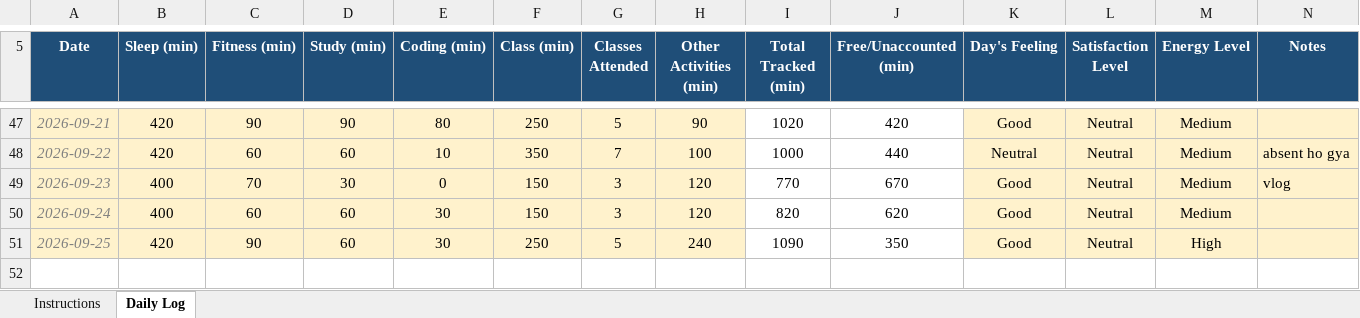
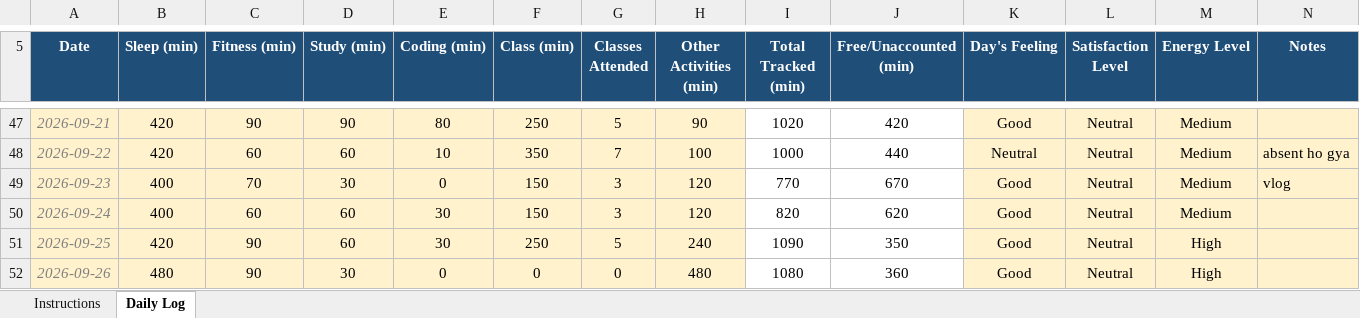
Before and after one commit to swapniluwu/CAP776, an Excel workbook: 12603676.xlsx, sheet Daily Log, drawn as a sheet; only a part is shown, gaps mark what is left out; values as stored, in another font and other column widths than the file's, no borders; conditional formats not drawn; the diff names each change by its address in the sheet, - before the commit and + after, or states it on an @@ line.

Commit message:
26

```diff
--- a/12603676.xlsx (sheet Daily Log)
+++ b/12603676.xlsx (sheet Daily Log)
+row 52: 2026-09-26 | 480 | 90 | 30 | 0 | 0 | 0 | 480 | 1080 | 360 | Good | Neutral | High
```
